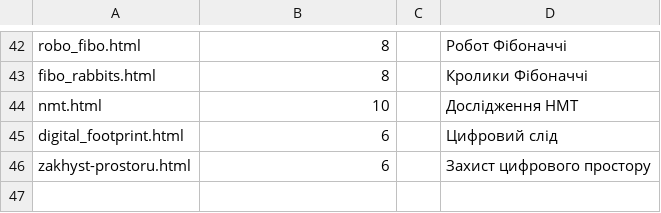
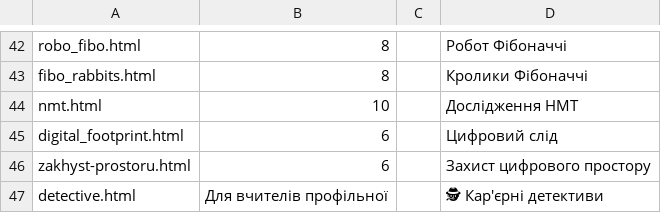
Before and after one commit to oksanapas/dystosvita, a CSV file: links.csv, drawn as a sheet; only a part is shown, gaps mark what is left out; the diff names each change by its address in the sheet, - before the commit and + after, or states it on an @@ line.

Commit message:
Update links.csv

```diff
--- a/links.csv
+++ b/links.csv
+row 47: detective.html | Для вчителів профільної |  | 🕵 Кар'єрні детективи
```
